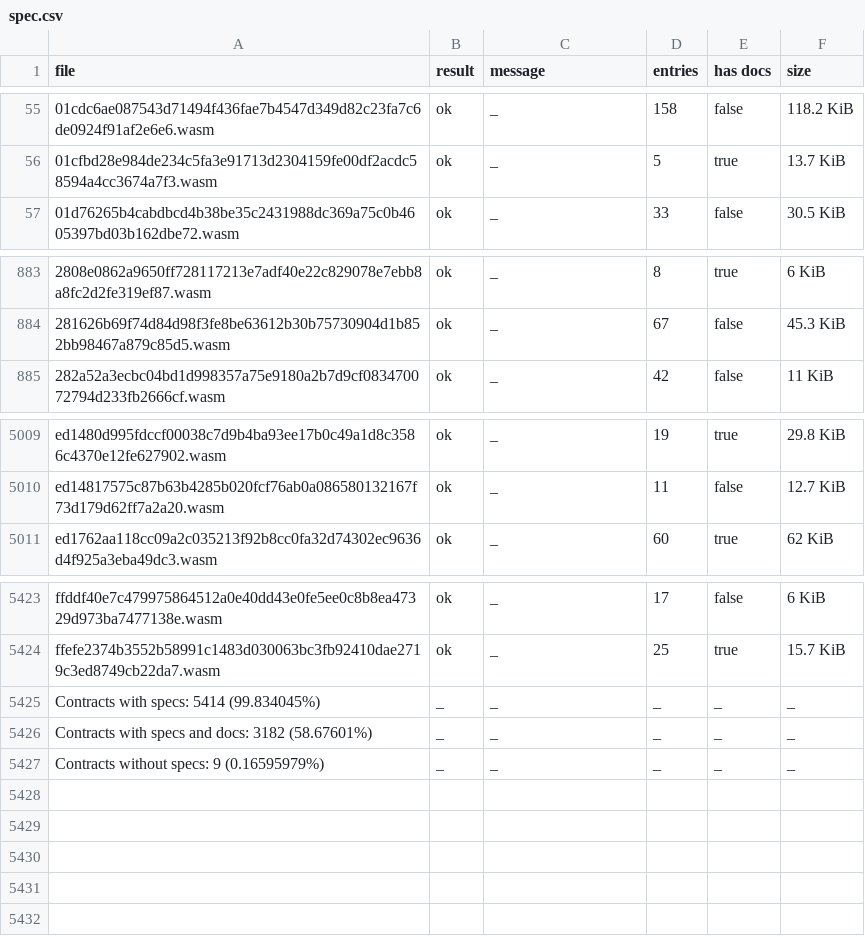
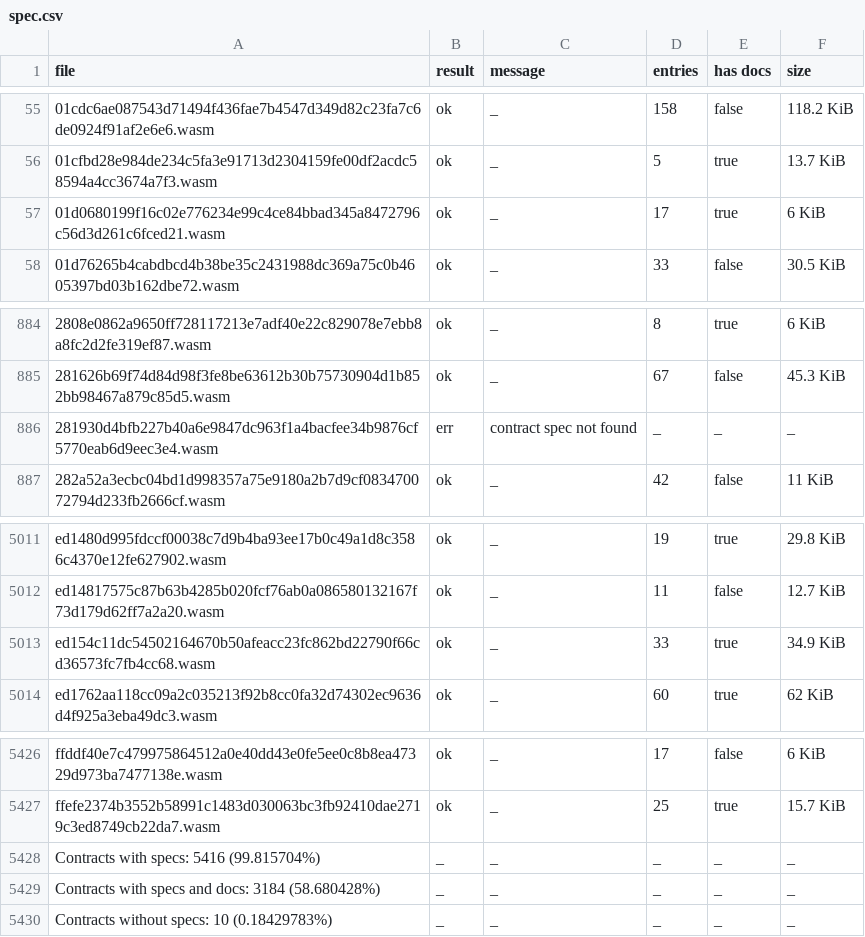
Before and after one commit to drebelsky/contract-wasms, a CSV file: analysis/spec.csv, drawn as a sheet; only a part is shown, gaps mark what is left out.

```diff
--- a/analysis/spec.csv
+++ b/analysis/spec.csv
@@ -56,2 +56,3 @@ file,result,message,entries,has docs,size
 01cfbd28e984de234c5fa3e91713d2304159fe00df2acdc58594a4cc3674a7f3.wasm,ok,_,5,true,13.7 KiB
+01d0680199f16c02e776234e99c4ce84bbad345a8472796c56d3d261c6fced21.wasm,ok,_,17,true,6 KiB
 01d76265b4cabdbcd4b38be35c2431988dc369a75c0b4605397bd03b162dbe72.wasm,ok,_,33,false,30.5 KiB
@@ -884,2 +885,3 @@ file,result,message,entries,has docs,size
 281626b69f74d84d98f3fe8be63612b30b75730904d1b852bb98467a879c85d5.wasm,ok,_,67,false,45.3 KiB
+281930d4bfb227b40a6e9847dc963f1a4bacfee34b9876cf5770eab6d9eec3e4.wasm,err,contract spec not found,_,_,_
 282a52a3ecbc04bd1d998357a75e9180a2b7d9cf083470072794d233fb2666cf.wasm,ok,_,42,false,11 KiB
@@ -5010,2 +5012,3 @@ ed1480d995fdccf00038c7d9b4ba93ee17b0c49a1d8c3586c4370e12fe627902.wasm,ok,_,19,tr
 ed14817575c87b63b4285b020fcf76ab0a086580132167f73d179d62ff7a2a20.wasm,ok,_,11,false,12.7 KiB
+ed154c11dc54502164670b50afeacc23fc862bd22790f66cd36573fc7fb4cc68.wasm,ok,_,33,true,34.9 KiB
 ed1762aa118cc09a2c035213f92b8cc0fa32d74302ec9636d4f925a3eba49dc3.wasm,ok,_,60,true,62 KiB
@@ -5424,4 +5427,4 @@ ffddf40e7c479975864512a0e40dd43e0fe5ee0c8b8ea47329d973ba7477138e.wasm,ok,_,17,fa
 ffefe2374b3552b58991c1483d030063bc3fb92410dae2719c3ed8749cb22da7.wasm,ok,_,25,true,15.7 KiB
-Contracts with specs: 5414 (99.834045%),_,_,_,_,_
-Contracts with specs and docs: 3182 (58.67601%),_,_,_,_,_
-Contracts without specs: 9 (0.16595979%),_,_,_,_,_
+Contracts with specs: 5416 (99.815704%),_,_,_,_,_
+Contracts with specs and docs: 3184 (58.680428%),_,_,_,_,_
+Contracts without specs: 10 (0.18429783%),_,_,_,_,_
```
Also changed, not shown: analysis/count_instances_per_wasm.csv, analysis/dupe-code.csv, 35 other files.
